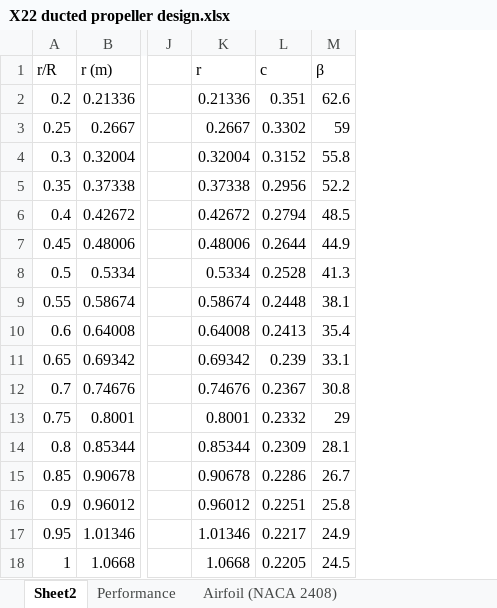
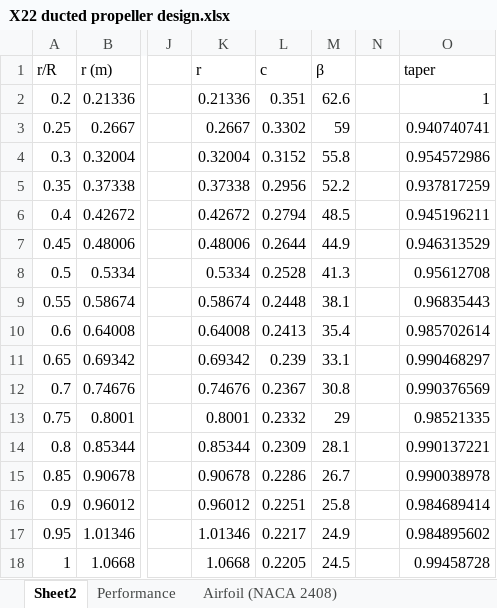
Before and after one commit to TSVermeulen/AircraftDuctedFanOptimisation, an Excel workbook: Validation/X22 ducted propeller design.xlsx, sheet Sheet2, drawn as a sheet; only a part is shown, gaps mark what is left out; values as stored, in another font and other column widths than the file's, no borders; the diff names each change by its address in the sheet, - before the commit and + after, or states it on an @@ line.

Commit message:
Initial implementation of taper as design variable. Needs code cleanup but seems to work reasonably?

```diff
--- a/Validation/X22 ducted propeller design.xlsx (sheet Sheet2)
+++ b/Validation/X22 ducted propeller design.xlsx (sheet Sheet2)
+column N, empty
+column O (taper), rows 2-18: 1 | 0.940740741 | 0.954572986 | 0.937817259 | 0.945196211 | 0.946313529 | 0.95612708 | 0.96835443 | 0.985702614 | 0.990468297 | 0.990376569 | 0.98521335 | 0.990137221 | 0.990038978 | 0.984689414 | 0.984895602 | 0.99458728
```
Also changed, not shown: charts or pictures, 5 other files.
